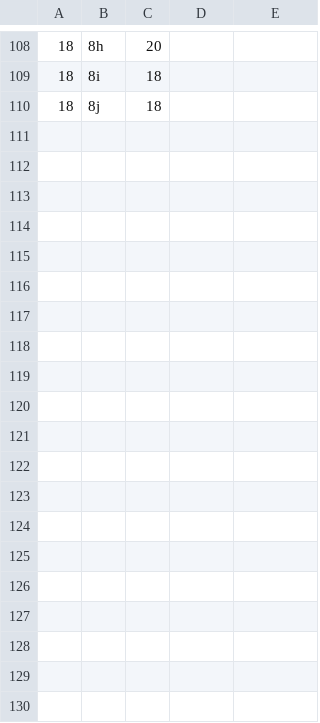
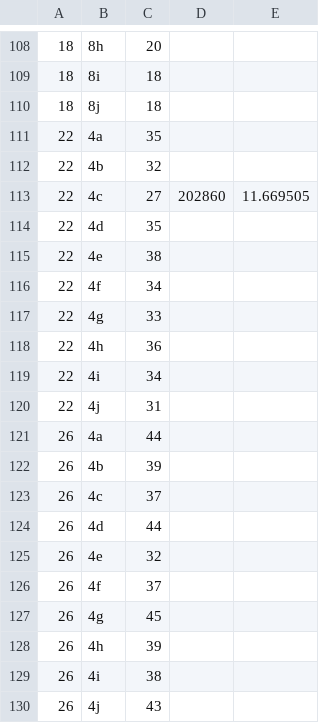
Before and after one commit to audetvincent/INF4705, a CSV file: TP2/resultats/retourArriere.csv, drawn as a sheet; only a part is shown, gaps mark what is left out.

Commit message:
final results

```diff
--- a/TP2/resultats/retourArriere.csv
+++ b/TP2/resultats/retourArriere.csv
@@ -110 +110,21 @@
 18,8j,18,,
+22,4a,35,,
+22,4b,32,,
+22,4c,27,202860,11.669505
+22,4d,35,,
+22,4e,38,,
+22,4f,34,,
+22,4g,33,,
+22,4h,36,,
+22,4i,34,,
+22,4j,31,,
+26,4a,44,,
+26,4b,39,,
+26,4c,37,,
+26,4d,44,,
+26,4e,32,,
+26,4f,37,,
+26,4g,45,,
+26,4h,39,,
+26,4i,38,,
+26,4j,43,,
```
